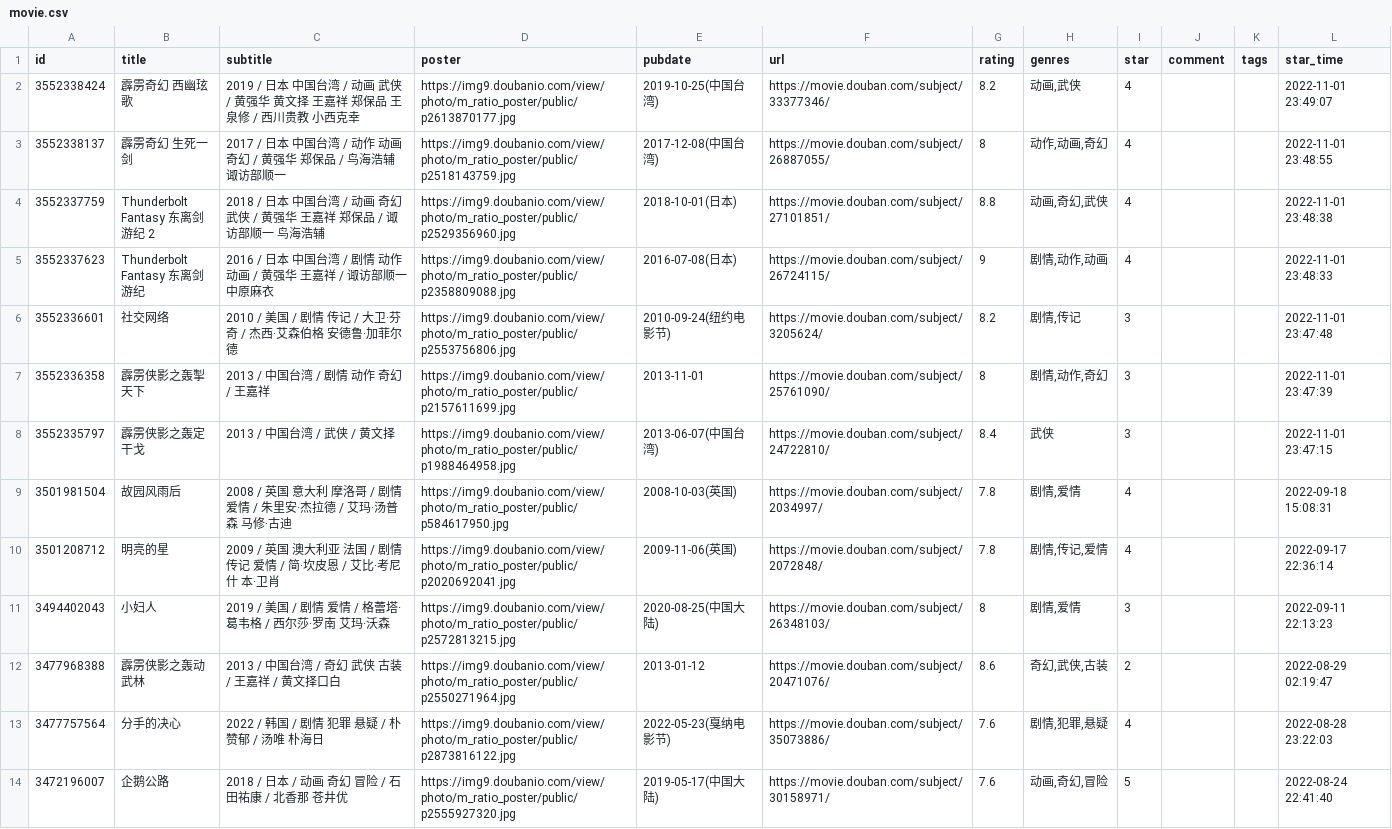
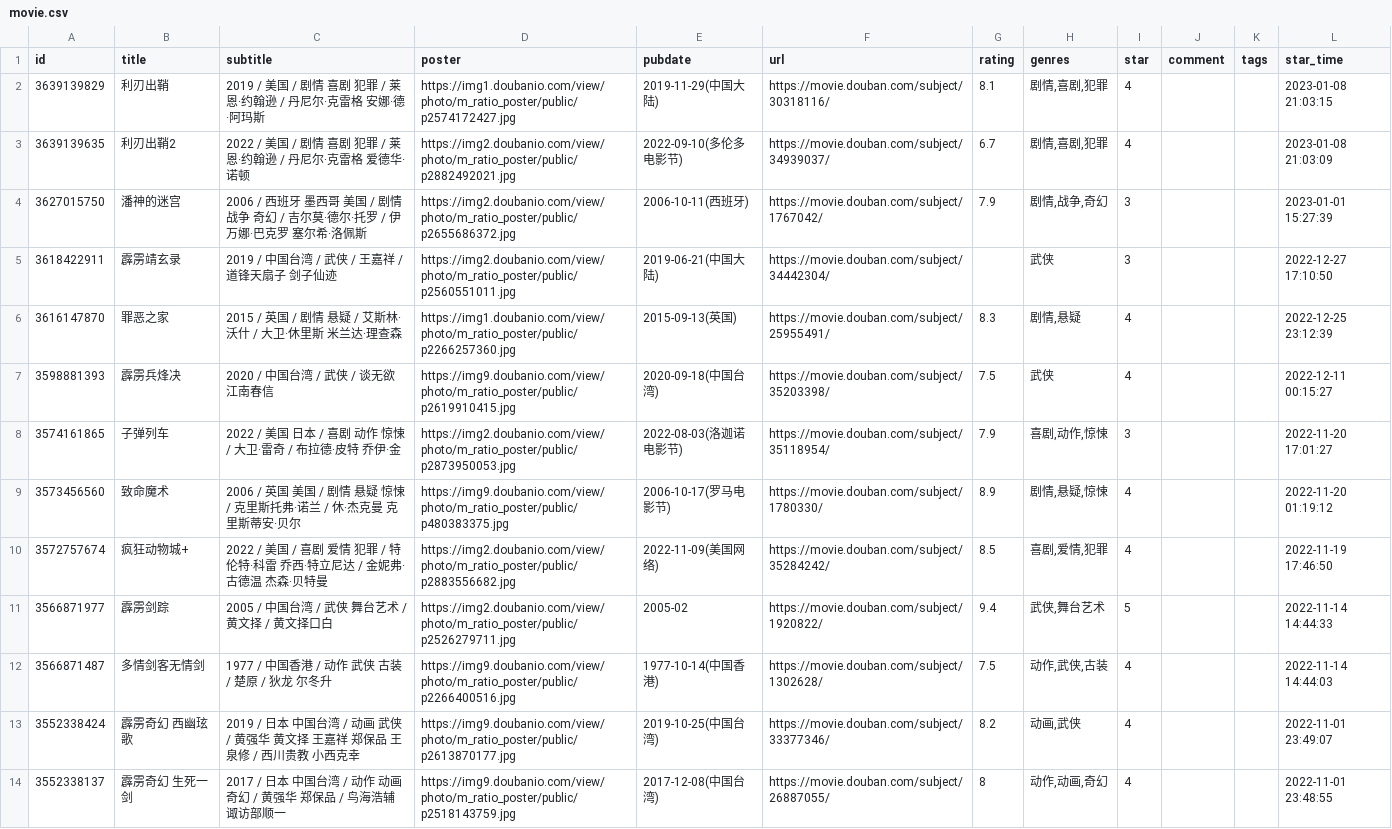
Before and after one commit to Mantyke/-, a CSV file: data/douban/movie.csv, drawn as a sheet; only a part is shown; the shorter side is filled out with more unchanged rows; the diff names each change by its address in the sheet, - before the commit and + after, or states it on an @@ line.

Commit message:
chore: update douban data

```diff
--- a/data/douban/movie.csv
+++ b/data/douban/movie.csv
+row 2: 3639139829 | 利刃出鞘 | 2019 / 美国 / 剧情 喜剧 犯罪 / 莱恩·约翰逊 / 丹尼尔·克雷格 安娜·德·阿玛斯 | https://img1.doubanio.com/view/photo/m_ratio_poster/public/p2574172427.jpg | 2019-11-29(中国大陆) | https://movie.douban.com/subject/30318116/ | 8.1 | 剧情,喜剧,犯罪 | 4 |  |  | 2023-01-08 21:03:15
+row 3: 3639139635 | 利刃出鞘2 | 2022 / 美国 / 剧情 喜剧 犯罪 / 莱恩·约翰逊 / 丹尼尔·克雷格 爱德华·诺顿 | https://img2.doubanio.com/view/photo/m_ratio_poster/public/p2882492021.jpg | 2022-09-10(多伦多电影节) | https://movie.douban.com/subject/34939037/ | 6.7 | 剧情,喜剧,犯罪 | 4 |  |  | 2023-01-08 21:03:09
+row 4: 3627015750 | 潘神的迷宫 | 2006 / 西班牙 墨西哥 美国 / 剧情 战争 奇幻 / 吉尔莫·德尔·托罗 / 伊万娜·巴克罗 塞尔希·洛佩斯 | https://img2.doubanio.com/view/photo/m_ratio_poster/public/p2655686372.jpg | 2006-10-11(西班牙) | https://movie.douban.com/subject/1767042/ | 7.9 | 剧情,战争,奇幻 | 3 |  |  | 2023-01-01 15:27:39
+row 5: 3618422911 | 霹雳靖玄录 | 2019 / 中国台湾 / 武侠 / 王嘉祥 / 道锋天扇子 剑子仙迹 | https://img2.doubanio.com/view/photo/m_ratio_poster/public/p2560551011.jpg | 2019-06-21(中国大陆) | https://movie.douban.com/subject/34442304/ |  | 武侠 | 3 |  |  | 2022-12-27 17:10:50
+row 6: 3616147870 | 罪恶之家 | 2015 / 英国 / 剧情 悬疑 / 艾斯林·沃什 / 大卫·休里斯 米兰达·理查森 | https://img1.doubanio.com/view/photo/m_ratio_poster/public/p2266257360.jpg | 2015-09-13(英国) | https://movie.douban.com/subject/25955491/ | 8.3 | 剧情,悬疑 | 4 |  |  | 2022-12-25 23:12:39
+row 7: 3598881393 | 霹雳兵烽决 | 2020 / 中国台湾 / 武侠 / 谈无欲 江南春信 | https://img9.doubanio.com/view/photo/m_ratio_poster/public/p2619910415.jpg | 2020-09-18(中国台湾) | https://movie.douban.com/subject/35203398/ | 7.5 | 武侠 | 4 |  |  | 2022-12-11 00:15:27
+row 8: 3574161865 | 子弹列车 | 2022 / 美国 日本 / 喜剧 动作 惊悚 / 大卫·雷奇 / 布拉德·皮特 乔伊·金 | https://img2.doubanio.com/view/photo/m_ratio_poster/public/p2873950053.jpg | 2022-08-03(洛迦诺电影节) | https://movie.douban.com/subject/35118954/ | 7.9 | 喜剧,动作,惊悚 | 3 |  |  | 2022-11-20 17:01:27
+row 9: 3573456560 | 致命魔术 | 2006 / 英国 美国 / 剧情 悬疑 惊悚 / 克里斯托弗·诺兰 / 休·杰克曼 克里斯蒂安·贝尔 | https://img9.doubanio.com/view/photo/m_ratio_poster/public/p480383375.jpg | 2006-10-17(罗马电影节) | https://movie.douban.com/subject/1780330/ | 8.9 | 剧情,悬疑,惊悚 | 4 |  |  | 2022-11-20 01:19:12
+row 10: 3572757674 | 疯狂动物城+ | 2022 / 美国 / 喜剧 爱情 犯罪 / 特伦特·科雷 乔西·特立尼达 / 金妮弗·古德温 杰森·贝特曼 | https://img2.doubanio.com/view/photo/m_ratio_poster/public/p2883556682.jpg | 2022-11-09(美国网络) | https://movie.douban.com/subject/35284242/ | 8.5 | 喜剧,爱情,犯罪 | 4 |  |  | 2022-11-19 17:46:50
+row 11: 3566871977 | 霹雳剑踪 | 2005 / 中国台湾 / 武侠 舞台艺术 / 黄文择 / 黄文择口白 | https://img2.doubanio.com/view/photo/m_ratio_poster/public/p2526279711.jpg | 2005-02 | https://movie.douban.com/subject/1920822/ | 9.4 | 武侠,舞台艺术 | 5 |  |  | 2022-11-14 14:44:33
+row 12: 3566871487 | 多情剑客无情剑 | 1977 / 中国香港 / 动作 武侠 古装 / 楚原 / 狄龙 尔冬升 | https://img9.doubanio.com/view/photo/m_ratio_poster/public/p2266400516.jpg | 1977-10-14(中国香港) | https://movie.douban.com/subject/1302628/ | 7.5 | 动作,武侠,古装 | 4 |  |  | 2022-11-14 14:44:03
```
Also changed, not shown: data/douban/book.csv.
